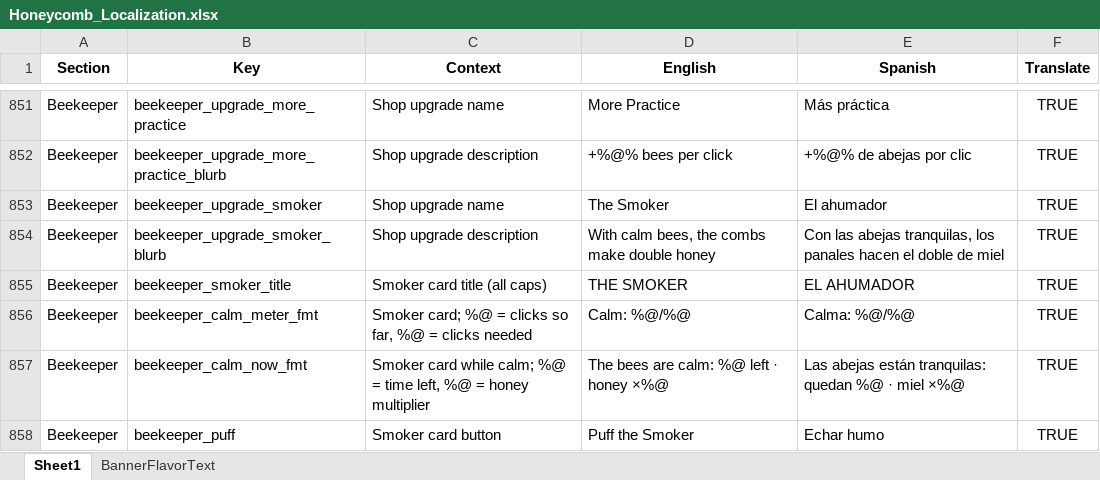
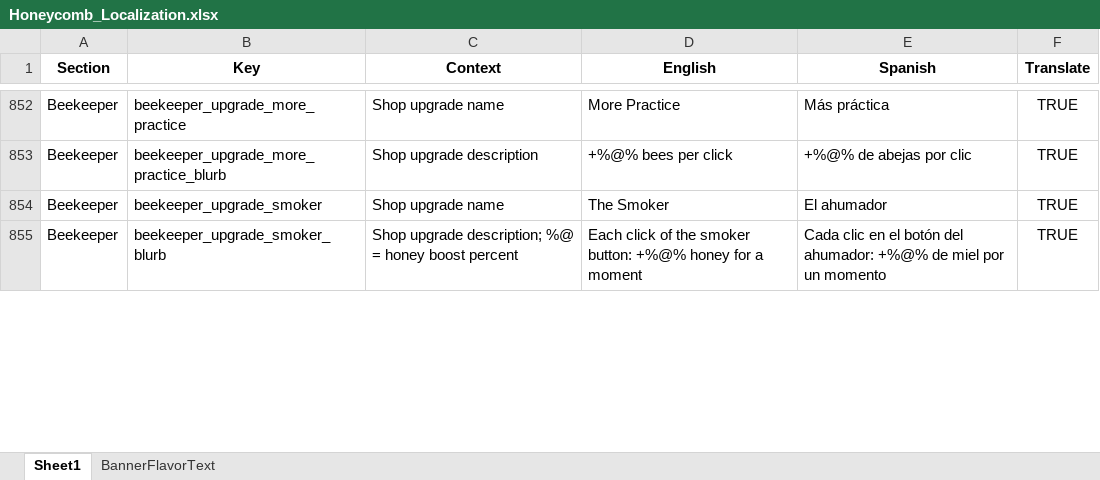
Before and after one commit to ohrealleah-lab/Honeycomb, an Excel workbook: tools/Honeycomb_Localization.xlsx, sheet Sheet1, drawn as a sheet; only a part is shown, gaps mark what is left out; values as stored, in another font and other column widths than the file's, no borders; removed rows and columns are numbered as before the commit, all else as after; the diff covers the shown part only; the diff names each change by its address in the sheet, - before the commit and + after, or states it on an @@ line.

```diff
--- a/tools/Honeycomb_Localization.xlsx (sheet Sheet1)
+++ b/tools/Honeycomb_Localization.xlsx (sheet Sheet1)
-C855 (Context): Shop upgrade description
+C855 (Context): Shop upgrade description; %@ = honey boost percent
-D855 (English): With calm bees, the combs make double honey
+D855 (English): Each click of the smoker button: +%@% honey for a moment
-E855 (Spanish): Con las abejas tranquilas, los panales hacen el doble de miel
+E855 (Spanish): Cada clic en el botón del ahumador: +%@% de miel por un momento
-row 855: Beekeeper | beekeeper_smoker_title | Smoker card title (all caps) | THE SMOKER | EL AHUMADOR | TRUE
-row 856: Beekeeper | beekeeper_calm_meter_fmt | Smoker card; %@ = clicks so far, %@ = clicks needed | Calm: %@/%@ | Calma: %@/%@ | TRUE
-row 857: Beekeeper | beekeeper_calm_now_fmt | Smoker card while calm; %@ = time left, %@ = honey multiplier | The bees are calm: %@ left · honey ×%@ | Las abejas están tranquilas: quedan %@ · miel ×%@ | TRUE
-row 858: Beekeeper | beekeeper_puff | Smoker card button | Puff the Smoker | Echar humo | TRUE
```
Also changed, not shown: 1 added row, 2 removed rows and 7 edited cells elsewhere in this sheet, 29 other files.
